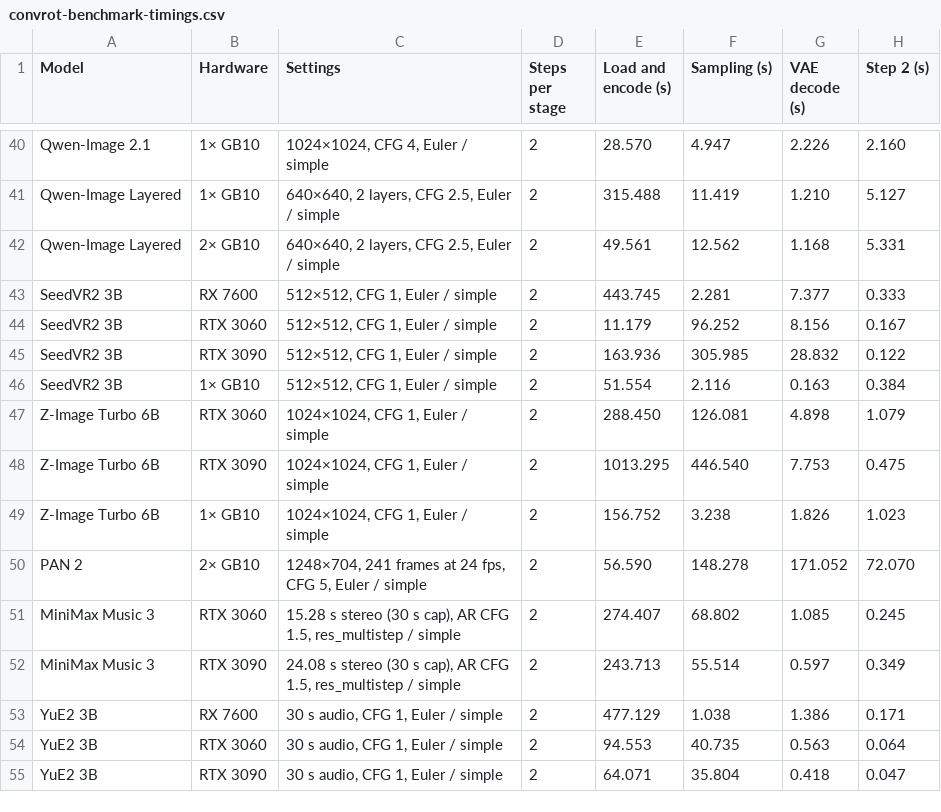
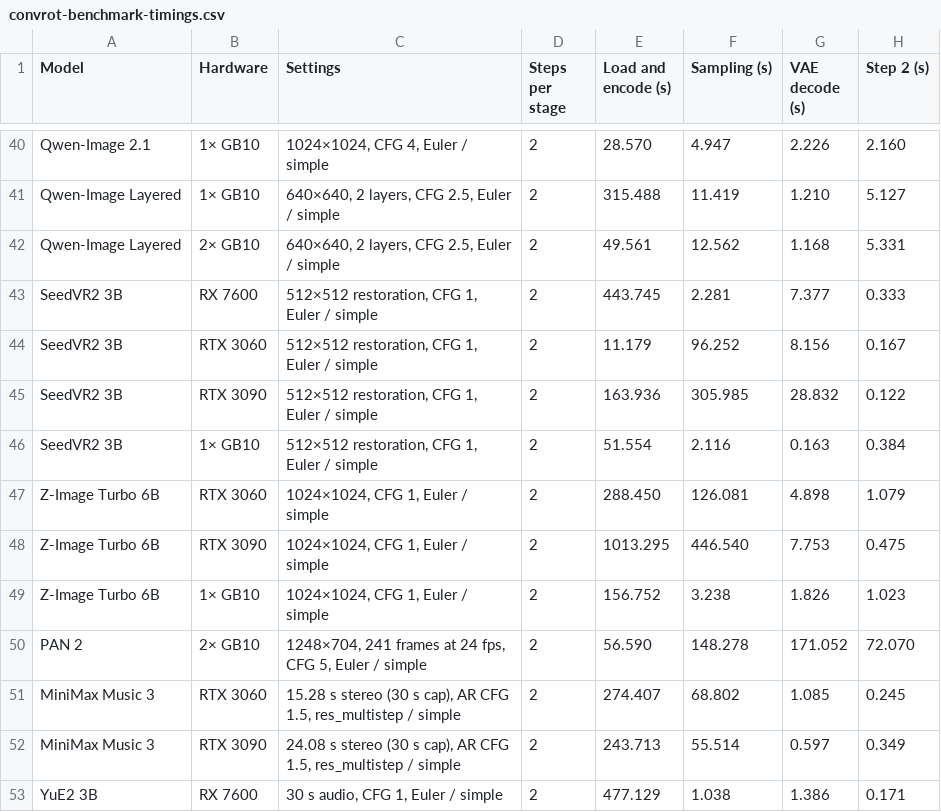
Before and after one commit to hiddenswitch/forks-pip-and-uv-installable-ComfyUI, a CSV file: docs/convrot-benchmark-timings.csv, drawn as a sheet; only a part is shown, gaps mark what is left out; the shorter side is filled out with more unchanged rows.

```diff
--- a/docs/convrot-benchmark-timings.csv
+++ b/docs/convrot-benchmark-timings.csv
@@ -42,6 +42,6 @@ Qwen-Image Layered,1× GB10,"640×640, 2 layers, CFG 2.5, Euler / simple",2,315.
 Qwen-Image Layered,2× GB10,"640×640, 2 layers, CFG 2.5, Euler / simple",2,49.561,12.562,1.168,5.331
-SeedVR2 3B,RX 7600,"512×512, CFG 1, Euler / simple",2,443.745,2.281,7.377,0.333
-SeedVR2 3B,RTX 3060,"512×512, CFG 1, Euler / simple",2,11.179,96.252,8.156,0.167
-SeedVR2 3B,RTX 3090,"512×512, CFG 1, Euler / simple",2,163.936,305.985,28.832,0.122
-SeedVR2 3B,1× GB10,"512×512, CFG 1, Euler / simple",2,51.554,2.116,0.163,0.384
+SeedVR2 3B,RX 7600,"512×512 restoration, CFG 1, Euler / simple",2,443.745,2.281,7.377,0.333
+SeedVR2 3B,RTX 3060,"512×512 restoration, CFG 1, Euler / simple",2,11.179,96.252,8.156,0.167
+SeedVR2 3B,RTX 3090,"512×512 restoration, CFG 1, Euler / simple",2,163.936,305.985,28.832,0.122
+SeedVR2 3B,1× GB10,"512×512 restoration, CFG 1, Euler / simple",2,51.554,2.116,0.163,0.384
 Z-Image Turbo 6B,RTX 3060,"1024×1024, CFG 1, Euler / simple",2,288.450,126.081,4.898,1.079
```
Also changed, not shown: 3 other files.
